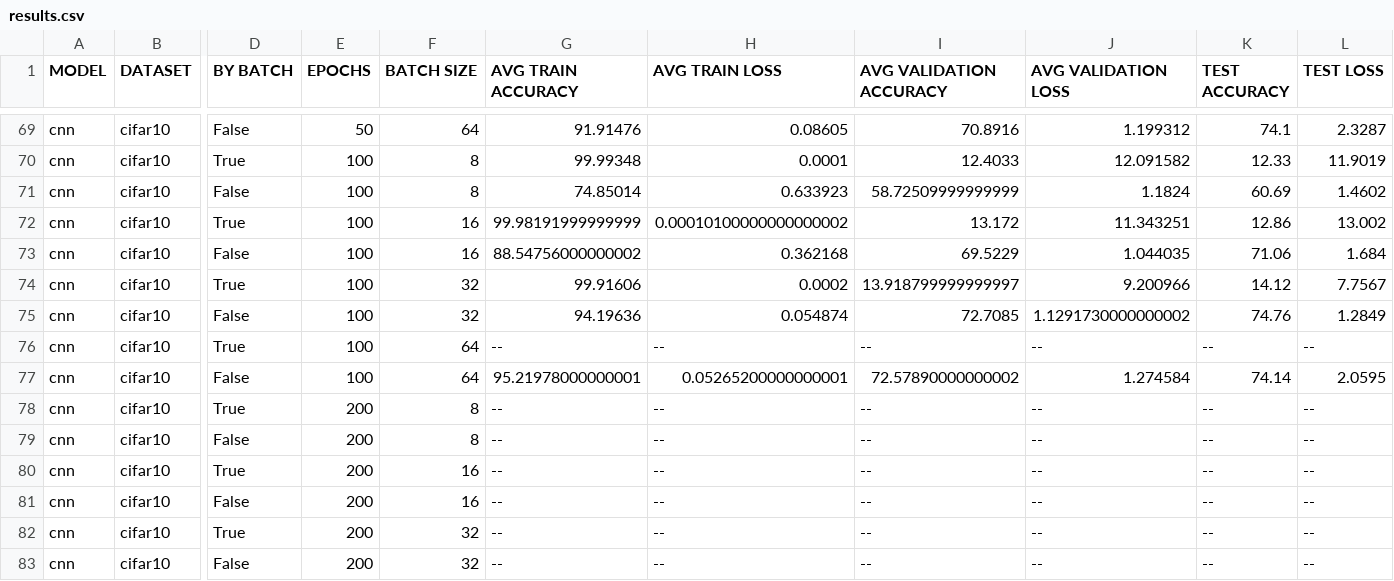
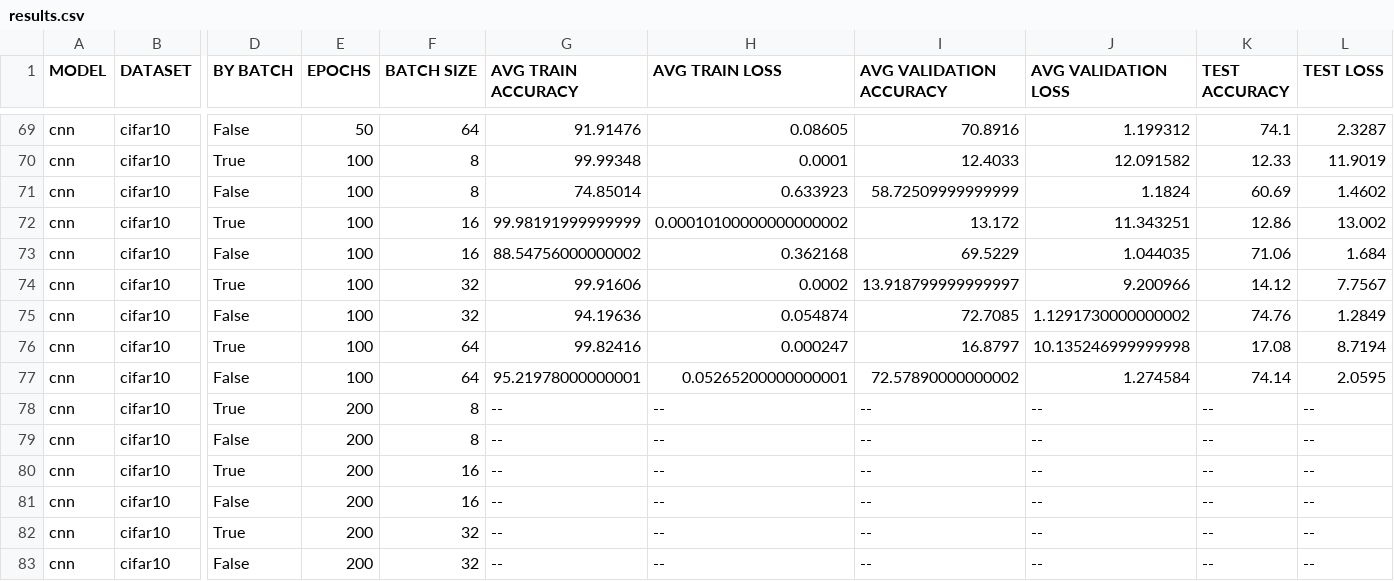
Before and after one commit to theokoles7/curriculum-learning-in-image-processing, a CSV file: output/results.csv, drawn as a sheet; only a part is shown, gaps mark what is left out; the diff names each change by its address in the sheet, - before the commit and + after, or states it on an @@ line.

Commit message:
2024-07-07 16:37:01: cnn | cifar10 | 100 | 64 | wavelet_energy | by-batch

```diff
--- a/output/results.csv
+++ b/output/results.csv
-G76 (AVG TRAIN ACCURACY): --
+G76 (AVG TRAIN ACCURACY): 99.82416
-H76 (AVG TRAIN LOSS): --
+H76 (AVG TRAIN LOSS): 0.000247
-I76 (AVG VALIDATION ACCURACY): --
+I76 (AVG VALIDATION ACCURACY): 16.8797
-J76 (AVG VALIDATION LOSS): --
+J76 (AVG VALIDATION LOSS): 10.135246999999998
-K76 (TEST ACCURACY): --
+K76 (TEST ACCURACY): 17.08
-L76 (TEST LOSS): --
+L76 (TEST LOSS): 8.7194
```
